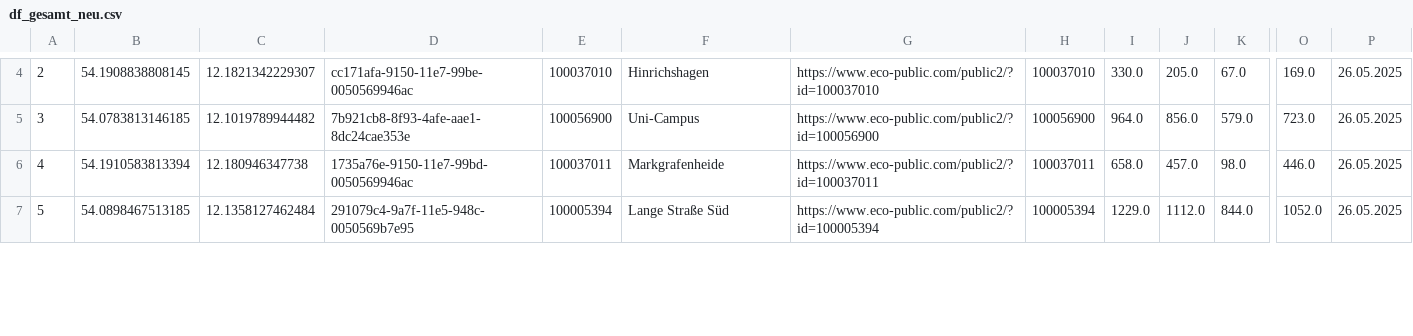
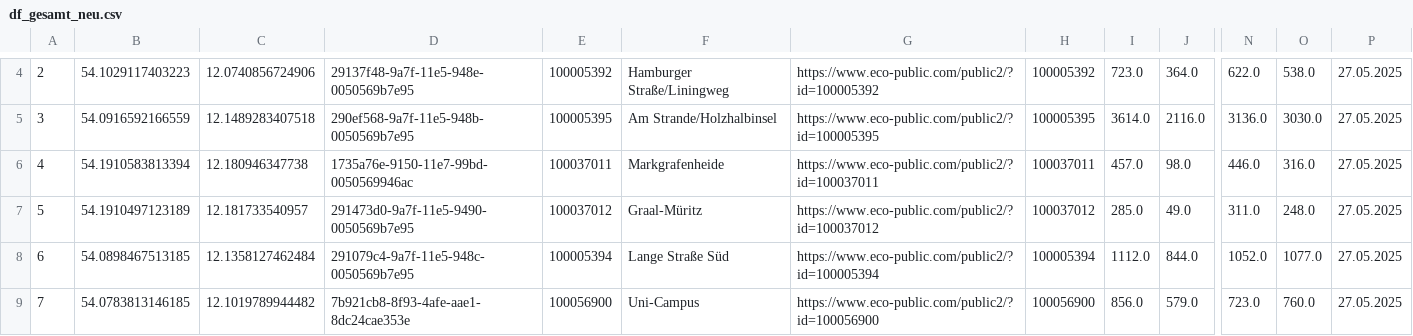
Before and after one commit to CHesseling/rostock_radzaehler, a CSV file: df_gesamt_neu.csv, drawn as a sheet; only a part is shown, gaps mark what is left out; removed rows and columns are numbered as before the commit, all else as after; rows hold the shown columns only; the diff covers the shown part only; the diff names each change by its address in the sheet, - before the commit and + after, or states it on an @@ line.

```diff
--- a/df_gesamt_neu.csv
+++ b/df_gesamt_neu.csv
-column I, rows 4-7: 330.0 | 964.0 | 658.0 | 1229.0
+column N, rows 4-6: 622.0 | 3136.0 | 446.0; row 8: 1052.0
-B4: 54.1908838808145
+B4: 54.1029117403223
-C4: 12.1821342229307
+C4: 12.0740856724906
-D4: cc171afa-9150-11e7-99be-0050569946ac
+D4: 29137f48-9a7f-11e5-948e-0050569b7e95
-E4: 100037010
+E4: 100005392
-F4: Hinrichshagen
+F4: Hamburger Straße/Liningweg
-G4: https://www.eco-public.com/public2/?id=100037010
+G4: https://www.eco-public.com/public2/?id=100005392
-H4: 100037010
+H4: 100005392
-I4: 205.0
+I4: 723.0
-J4: 67.0
+J4: 364.0
-O4: 169.0
+O4: 538.0
-P4:P6: 26.05.2025
+P4:P6: 27.05.2025
-B5: 54.0783813146185
+B5: 54.0916592166559
-C5: 12.1019789944482
+C5: 12.1489283407518
-D5: 7b921cb8-8f93-4afe-aae1-8dc24cae353e
+D5: 290ef568-9a7f-11e5-948b-0050569b7e95
-E5: 100056900
+E5: 100005395
-F5: Uni-Campus
+F5: Am Strande/Holzhalbinsel
-G5: https://www.eco-public.com/public2/?id=100056900
+G5: https://www.eco-public.com/public2/?id=100005395
-H5: 100056900
+H5: 100005395
-I5: 856.0
+I5: 3614.0
-J5: 579.0
+J5: 2116.0
-O5: 723.0
+O5: 3030.0
-O6: 446.0
+O6: 316.0
+row 7: 5 | 54.1910497123189 | 12.181733540957 | 291473d0-9a7f-11e5-9490-0050569b7e95 | 100037012 | Graal-Müritz | https://www.eco-public.com/public2/?id=100037012 | 100037012 | 285.0 | 49.0 | 311.0 | 248.0 | 27.05.2025
-A8: 5
+A8: 6
-O8: 1052.0
+O8: 1077.0
-P8: 26.05.2025
+P8: 27.05.2025
+row 9: 7 | 54.0783813146185 | 12.1019789944482 | 7b921cb8-8f93-4afe-aae1-8dc24cae353e | 100056900 | Uni-Campus | https://www.eco-public.com/public2/?id=100056900 | 100056900 | 856.0 | 579.0 | 723.0 | 760.0 | 27.05.2025
```
Also changed, not shown: 2 removed rows and 70 edited cells elsewhere in this file.
